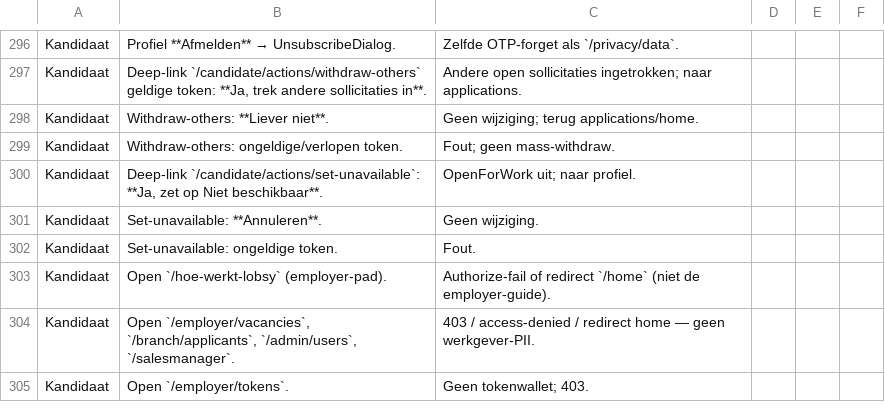
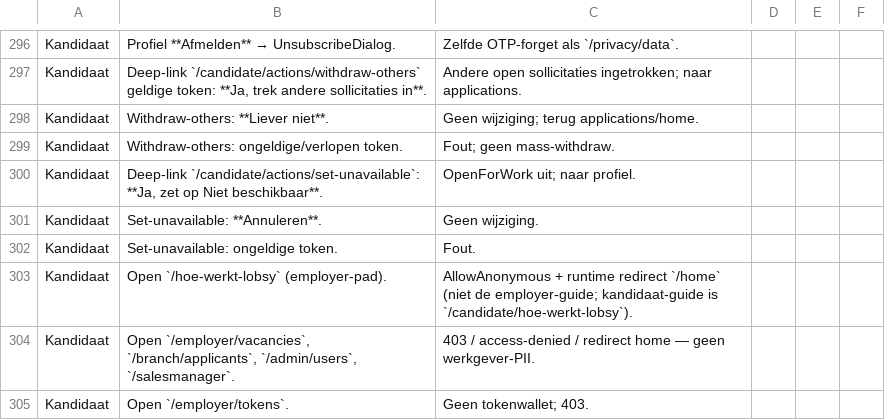
Before and after one commit to dennisbemer1007-pixel/Jobsy, a CSV file: docs/testscenarios-per-rol.csv, drawn as a sheet; only a part is shown, gaps mark what is left out.

```diff
--- a/docs/testscenarios-per-rol.csv
+++ b/docs/testscenarios-per-rol.csv
@@ -302,3 +302,3 @@ Kandidaat,Set-unavailable: **Annuleren**.,Geen wijziging.
 Kandidaat,Set-unavailable: ongeldige token.,Fout.
-Kandidaat,Open `/hoe-werkt-lobsy` (employer-pad).,Authorize-fail of redirect `/home` (niet de employer-guide).
+Kandidaat,Open `/hoe-werkt-lobsy` (employer-pad).,AllowAnonymous + runtime redirect `/home` (niet de employer-guide; kandidaat-guide is `/candidate/hoe-werkt-lobsy`).
 Kandidaat,"Open `/employer/vacancies`, `/branch/applicants`, `/admin/users`, `/salesmanager`.",403 / access-denied / redirect home — geen werkgever-PII.
```
Also changed, not shown: 1 other file.
